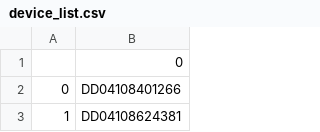
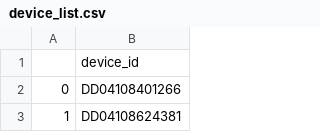
Before and after one commit to bcormier1/home-energy-optimizer, a CSV file: data/simple_pricing/device_list.csv, drawn as a sheet; only a part is shown.

```diff
--- a/data/simple_pricing/device_list.csv
+++ b/data/simple_pricing/device_list.csv
@@ -1,2 +1,2 @@
-,0
+,device_id
 0,DD04108401266
```
Also changed, not shown: 6 other files.
